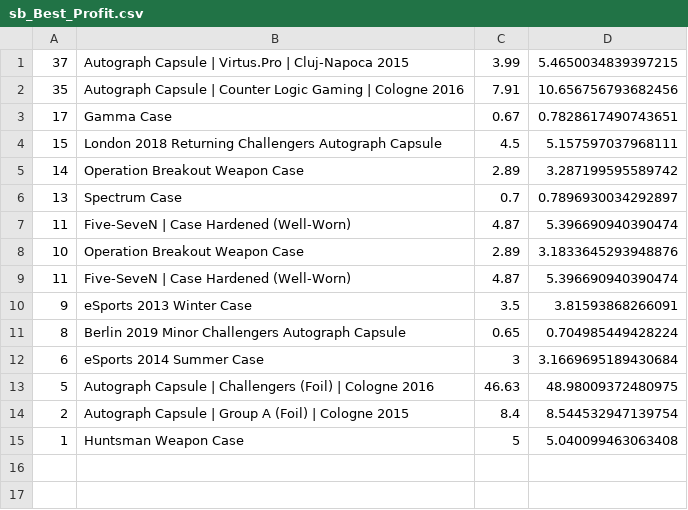
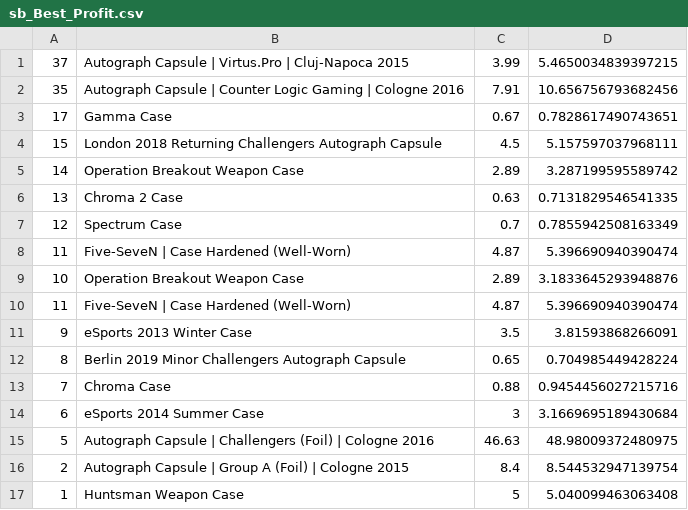
Before and after one commit to AUTACE/Trade_Data, a CSV file: sb_Best_Profit.csv, drawn as a sheet.

Commit message:
Uploaded via octonode

```diff
--- a/sb_Best_Profit.csv
+++ b/sb_Best_Profit.csv
@@ -5,3 +5,4 @@
 14;Operation Breakout Weapon Case;2.89;3.287199595589742
-13;Spectrum Case;0.7;0.7896930034292897
+13;Chroma 2 Case;0.63;0.7131829546541335
+12;Spectrum Case;0.7;0.7855942508163349
 11;Five-SeveN | Case Hardened (Well-Worn);4.87;5.396690940390474
@@ -11,2 +12,3 @@
 8;Berlin 2019 Minor Challengers Autograph Capsule;0.65;0.704985449428224
+7;Chroma Case;0.88;0.9454456027215716
 6;eSports 2014 Summer Case;3;3.1669695189430684
```
